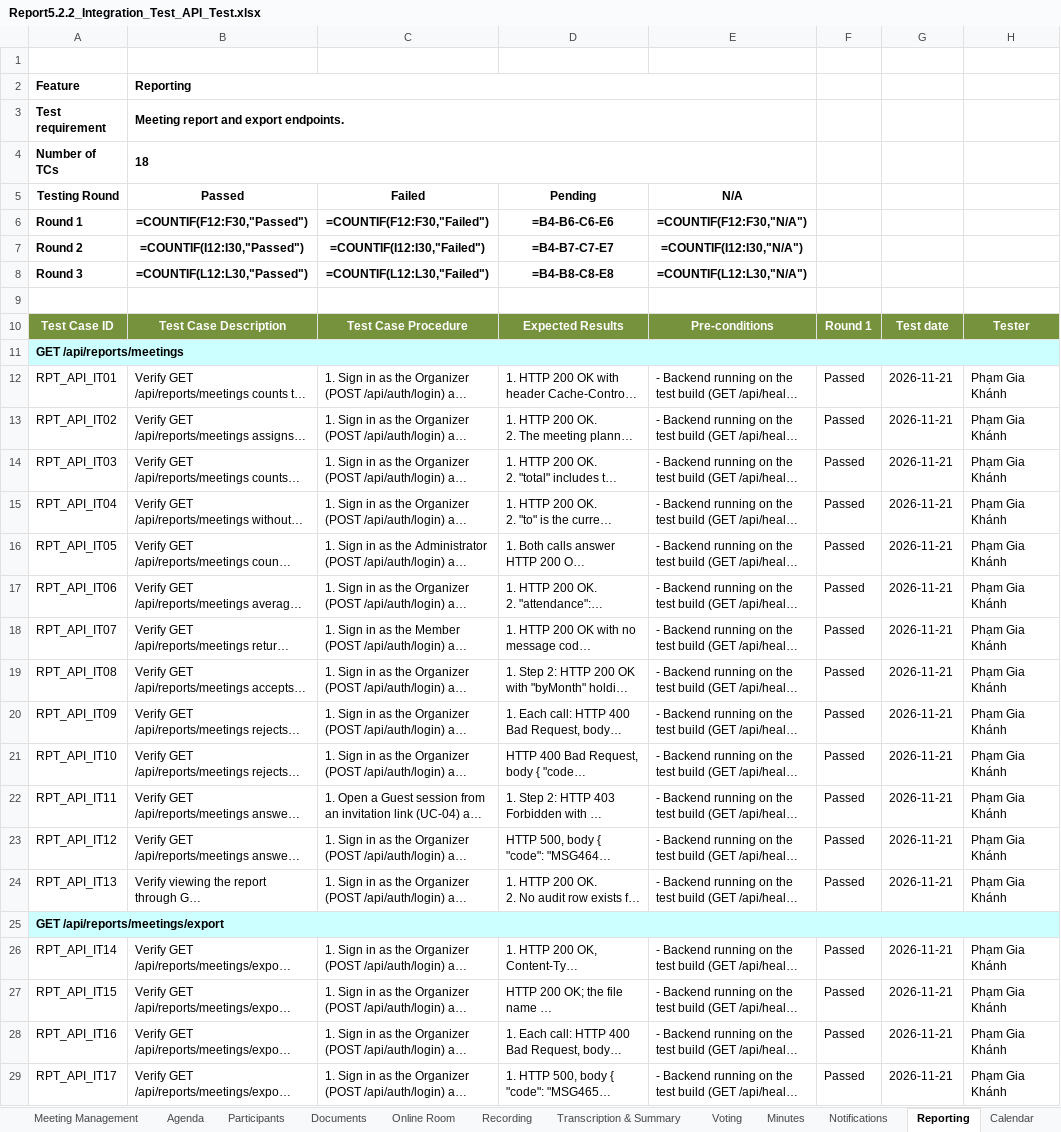
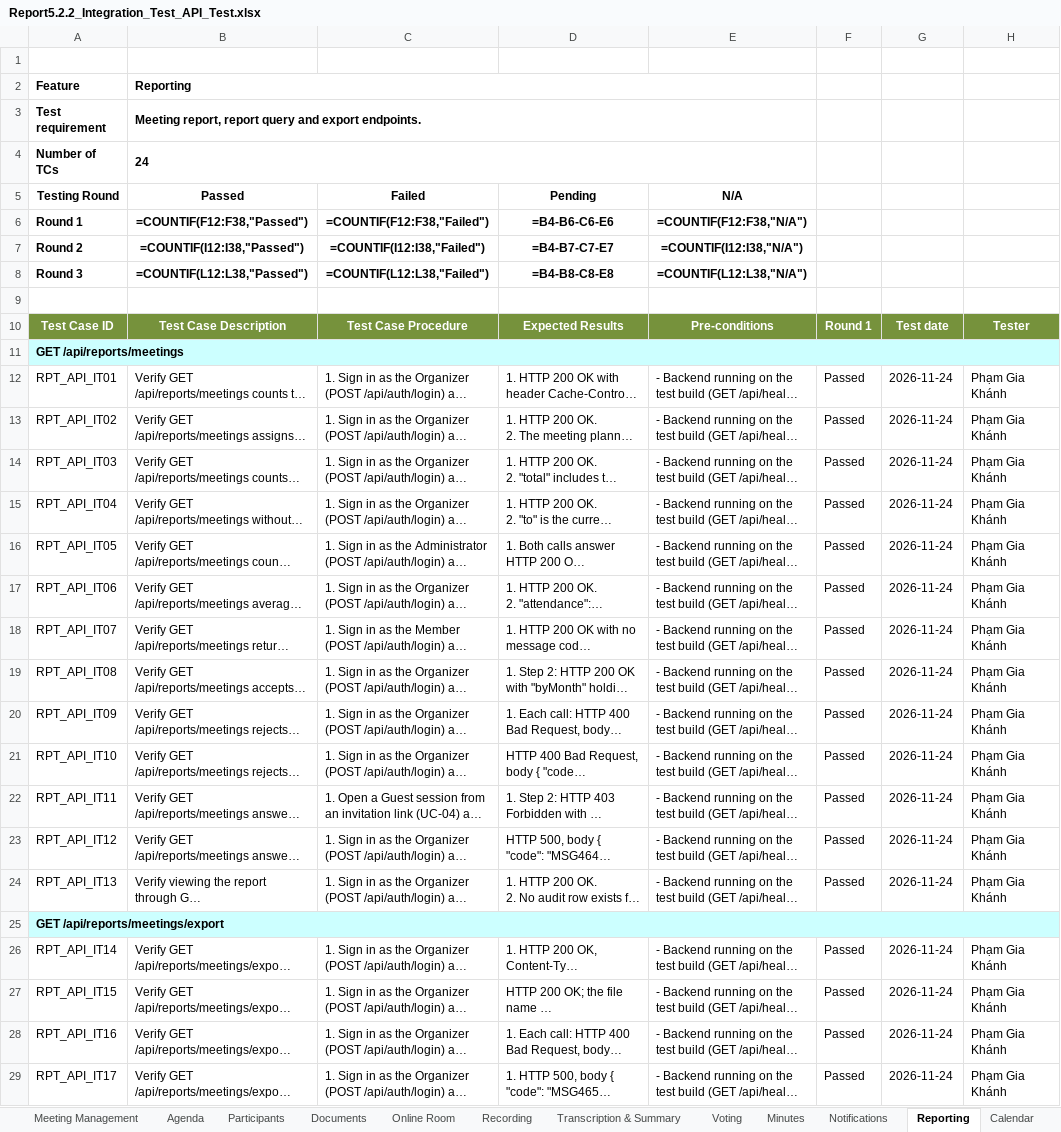
Before and after one commit to callmehai/FU-FA26-G116, an Excel workbook: docs/08-reports/test-reports/Report5.2.2_Integration_Test_API_Test.xlsx, sheet Reporting, drawn as a sheet; only a part is shown; long unchanged cells end in …; values as stored, in another font and other column widths than the file's, no borders; formulas without a stored value are shown as written; the diff covers the shown part only; the diff names each change by its address in the sheet, - before the commit and + after, or states it on an @@ line.

```diff
--- a/docs/08-reports/test-reports/Report5.2.2_Integration_Test_API_Test.xlsx (sheet Reporting)
+++ b/docs/08-reports/test-reports/Report5.2.2_Integration_Test_API_Test.xlsx (sheet Reporting)
-B3 (Passed): Meeting report and export endpoints.
+B3 (Passed): Meeting report, report query and export endpoints.
-B4 (Passed): 18
+B4 (Passed): 24
-B6 (Passed): =COUNTIF(F12:F30,"Passed")
+B6 (Passed): =COUNTIF(F12:F38,"Passed")
-C6 (Failed): =COUNTIF(F12:F30,"Failed")
+C6 (Failed): =COUNTIF(F12:F38,"Failed")
-E6 (N/A): =COUNTIF(F12:F30,"N/A")
+E6 (N/A): =COUNTIF(F12:F38,"N/A")
-B7 (Passed): =COUNTIF(I12:I30,"Passed")
+B7 (Passed): =COUNTIF(I12:I38,"Passed")
-C7 (Failed): =COUNTIF(I12:I30,"Failed")
+C7 (Failed): =COUNTIF(I12:I38,"Failed")
-E7 (N/A): =COUNTIF(I12:I30,"N/A")
+E7 (N/A): =COUNTIF(I12:I38,"N/A")
-B8 (Passed): =COUNTIF(L12:L30,"Passed")
+B8 (Passed): =COUNTIF(L12:L38,"Passed")
-C8 (Failed): =COUNTIF(L12:L30,"Failed")
+C8 (Failed): =COUNTIF(L12:L38,"Failed")
-E8 (N/A): =COUNTIF(L12:L30,"N/A")
+E8 (N/A): =COUNTIF(L12:L38,"N/A")
-G12:G24: 2026-11-21
+G12:G24: 2026-11-24
-G26:G29: 2026-11-21
+G26:G29: 2026-11-24
```
Also changed, not shown: 8 added rows and 1 edited cell elsewhere in this sheet, sheet Cover, sheet Test Statistics, sheet Test Cases, hidden cells, docs/08-reports/test-reports/Report5.2_Integration_Test.xlsx, 22 other files.
